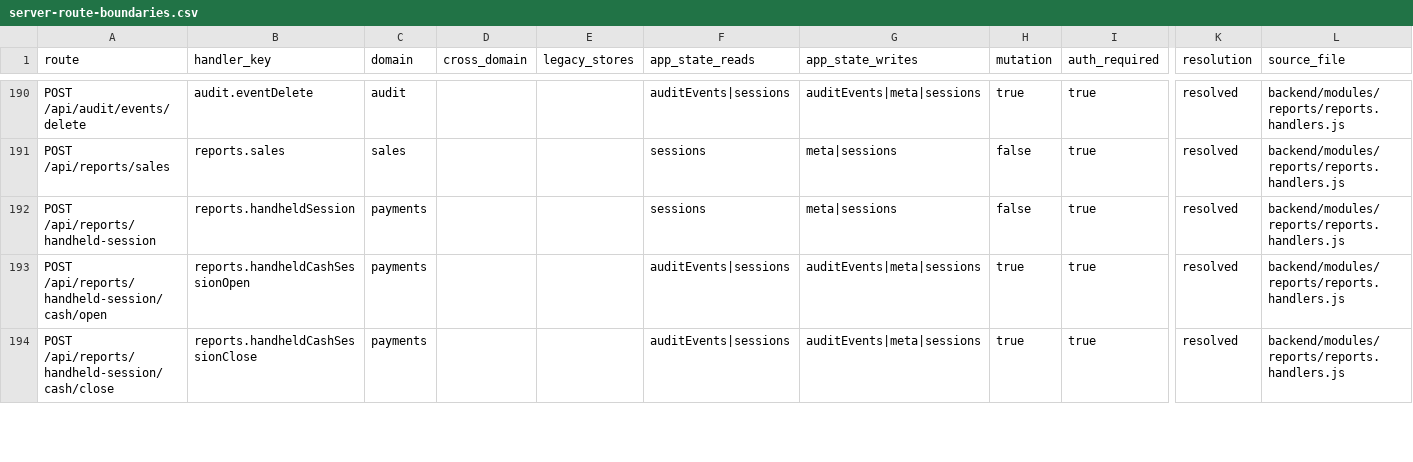
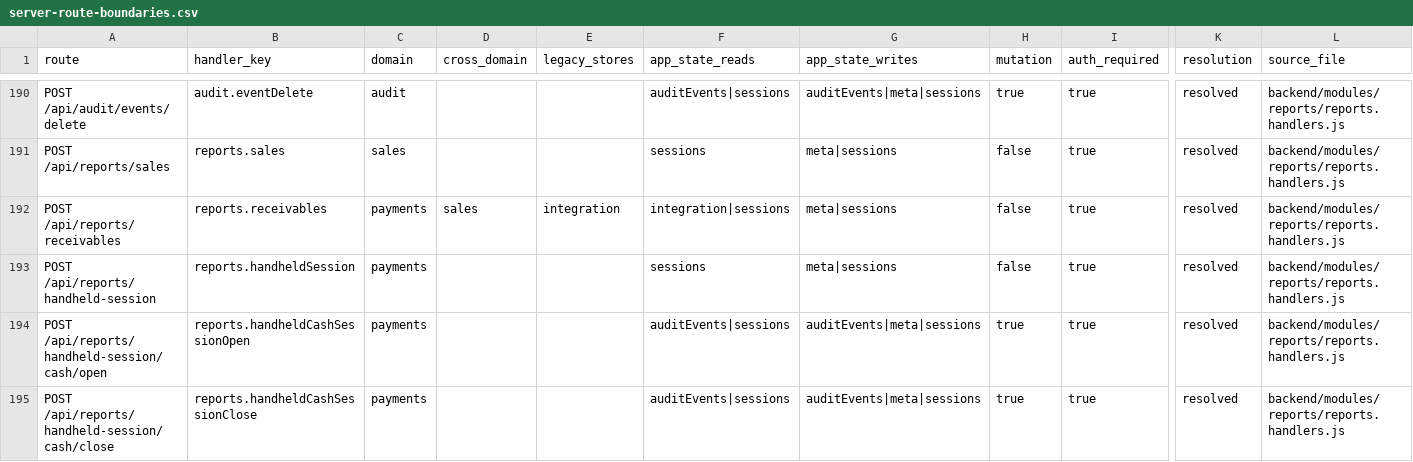
Before and after one commit to lorenzobigazzi0/cassav6, a CSV file: V5BT-sorgenti-e-roadmap-rimanente-20260818/SORGENTE_SISTEMA/cassa-frontend/reports/postgresql-migration/p2b/server-route-boundaries.csv, drawn as a sheet; only a part is shown, gaps mark what is left out; rows hold the shown columns only; the diff names each change by its address in the sheet, - before the commit and + after, or states it on an @@ line.

```diff
--- a/V5BT-sorgenti-e-roadmap-rimanente-20260818/SORGENTE_SISTEMA/cassa-frontend/reports/postgresql-migration/p2b/server-route-boundaries.csv
+++ b/V5BT-sorgenti-e-roadmap-rimanente-20260818/SORGENTE_SISTEMA/cassa-frontend/reports/postgresql-migration/p2b/server-route-boundaries.csv
+row 192: POST /api/reports/receivables | reports.receivables | payments | sales | integration | integration|sessions | meta|sessions | false | true | resolved | backend/modules/reports/reports.handlers.js
```
Also changed, not shown: 19 other files.
